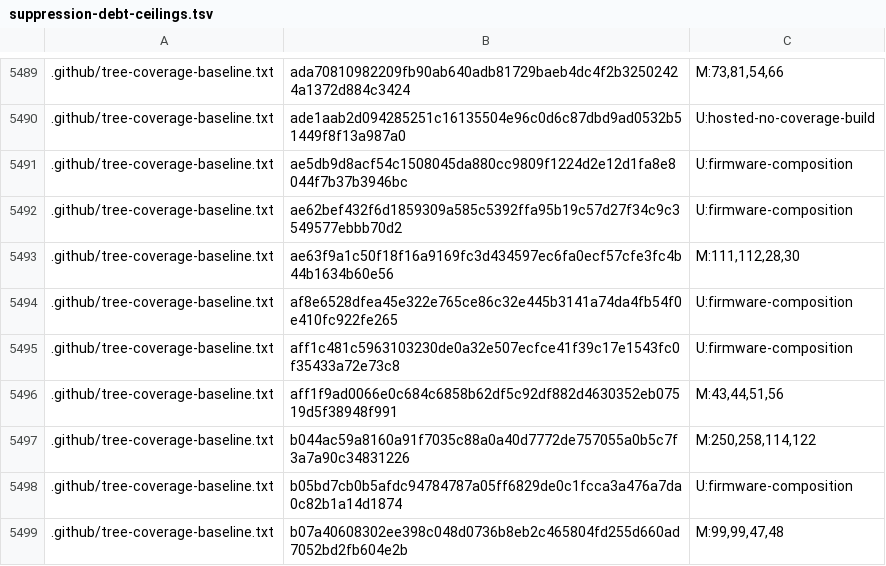
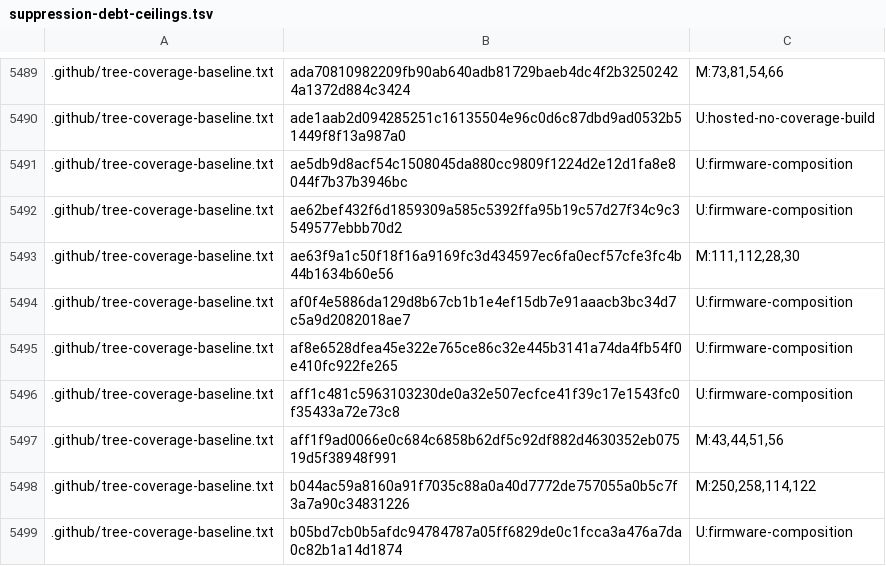
Before and after one commit to bsikar/ra8-firmware, a TSV file: .github/suppression-debt-ceilings.tsv, drawn as a sheet; only a part is shown, gaps mark what is left out; the shorter side is filled out with more unchanged rows.

```diff
--- a/.github/suppression-debt-ceilings.tsv
+++ b/.github/suppression-debt-ceilings.tsv
@@ -5493,2 +5493,3 @@
 .github/tree-coverage-baseline.txt	ae63f9a1c50f18f16a9169fc3d434597ec6fa0ecf57cfe3fc4b44b1634b60e56	M:111,112,28,30
+.github/tree-coverage-baseline.txt	af0f4e5886da129d8b67cb1b1e4ef15db7e91aaacb3bc34d7c5a9d2082018ae7	U:firmware-composition
 .github/tree-coverage-baseline.txt	af8e6528dfea45e322e765ce86c32e445b3141a74da4fb54f0e410fc922fe265	U:firmware-composition
```
Also changed, not shown: 5 other files.
